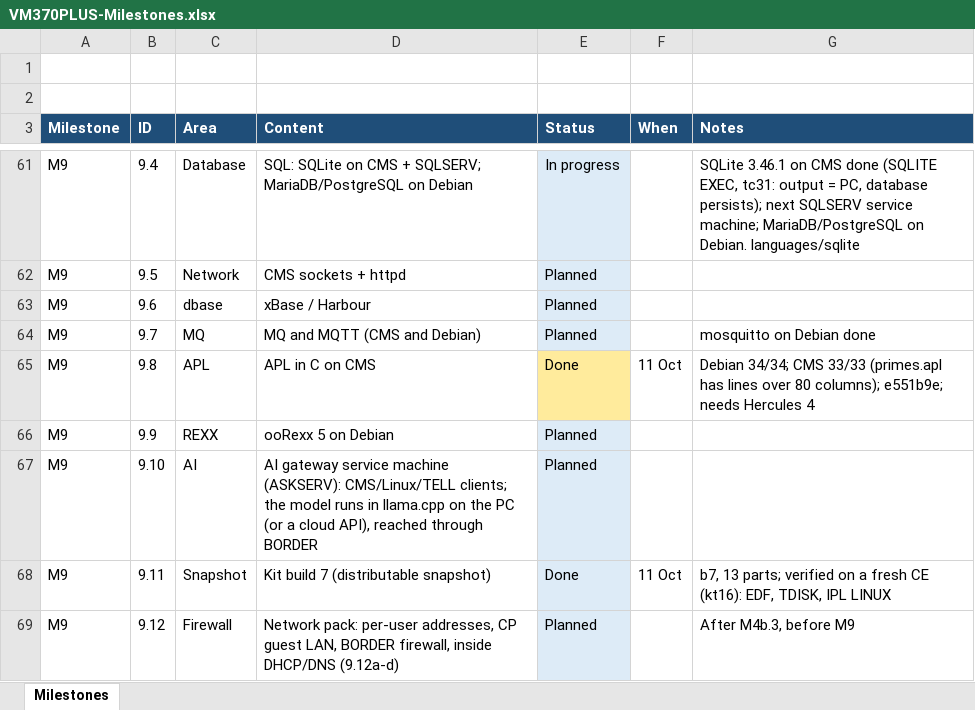
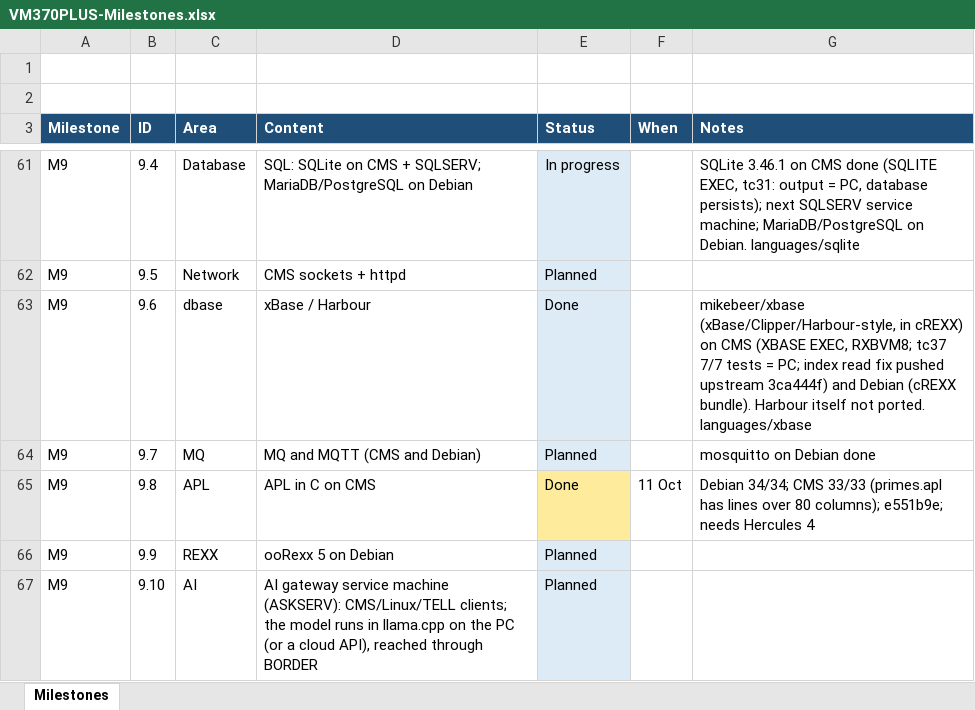
Before and after one commit to mikebeer/vm370plus, an Excel workbook: docs/VM370PLUS-Milestones.xlsx, sheet Milestones, drawn as a sheet; only a part is shown, gaps mark what is left out; the shorter side is filled out with more unchanged rows; values as stored, in another font and other column widths than the file's, no borders; the diff names each change by its address in the sheet, - before the commit and + after, or states it on an @@ line.

```diff
--- a/docs/VM370PLUS-Milestones.xlsx (sheet Milestones)
+++ b/docs/VM370PLUS-Milestones.xlsx (sheet Milestones)
-E63 (Status): Planned
+E63 (Status): Done
-G63 (Notes): (empty)
+G63 (Notes): mikebeer/xbase (xBase/Clipper/Harbour-style, in cREXX) on CMS (XBASE EXEC, RXBVM8; tc37 7/7 tests = PC; index read fix pushed upstream 3ca444f) and Debian (cREXX bundle). Harbour itself not ported. languages/xbase
```
Also changed, not shown: 11 other files.
